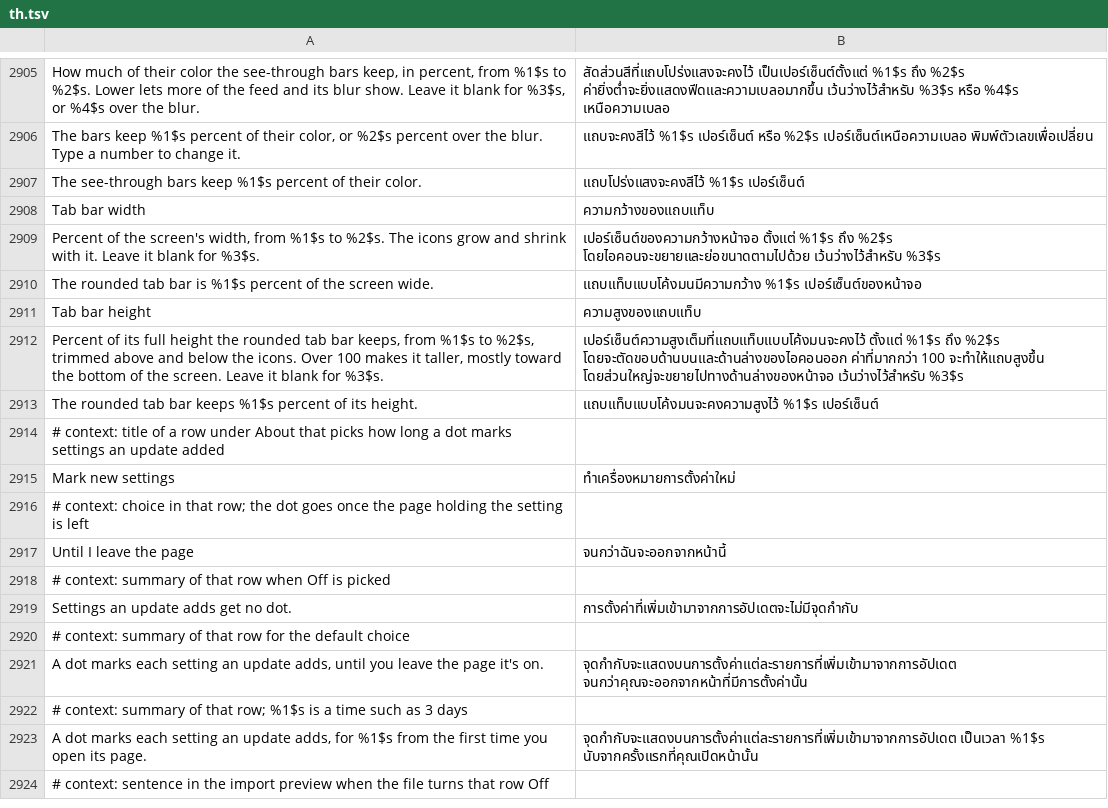
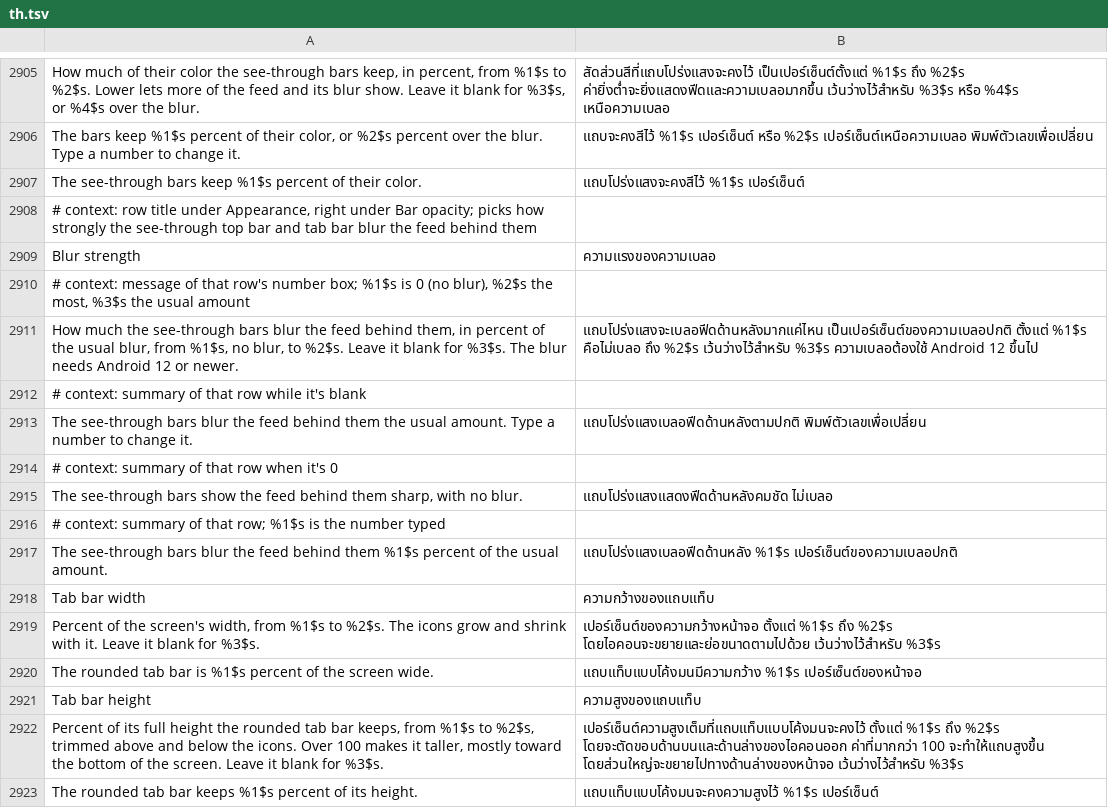
Before and after one commit to SysAdminDoc/HushFacebook, a TSV file: extensions/shared/library/src/main/l10n/th.tsv, drawn as a sheet; only a part is shown, gaps mark what is left out; the shorter side is filled out with more unchanged rows; the diff names each change by its address in the sheet, - before the commit and + after, or states it on an @@ line.

Commit message:
Let the see-through bars' blur be turned down or up
The frost behind the see-through bars always blurred the feed by one
fixed radius. Blur strength, under Bar opacity, scales it from 0 (no
blur, the feed stays sharp) to 300 percent, blank for the stock amount.
Each frost keeps the radius it was made with and takes a new one on the
next frame, so a change shows when the settings close. The number is
exported with the other number rows.

Refs #596

```diff
--- a/extensions/shared/library/src/main/l10n/th.tsv
+++ b/extensions/shared/library/src/main/l10n/th.tsv
+row 2908: # context: row title under Appearance, right under Bar opacity; picks how strongly the see-through top bar and tab bar blur the feed behind them
+row 2909: Blur strength | ความแรงของความเบลอ
+row 2910: # context: message of that row's number box; %1$s is 0 (no blur), %2$s the most, %3$s the usual amount
+row 2911: How much the see-through bars blur the feed behind them, in percent of the usual blur, from %1$s, no blur, to %2$s. Leave it blank for %3$s. The blur needs Android 12 or newer. | แถบโปร่งแสงจะเบลอฟีดด้านหลังมากแค่ไหน เป็นเปอร์เซ็นต์ของความเบลอปกติ ตั้งแต่ %1$s คือไม่เบลอ ถึง %2$s เว้นว่างไว้สำหรับ %3$s ความเบลอต้องใช้ Android 12 ขึ้นไป
+row 2912: # context: summary of that row while it's blank
+row 2913: The see-through bars blur the feed behind them the usual amount. Type a number to change it. | แถบโปร่งแสงเบลอฟีดด้านหลังตามปกติ พิมพ์ตัวเลขเพื่อเปลี่ยน
+row 2914: # context: summary of that row when it's 0
+row 2915: The see-through bars show the feed behind them sharp, with no blur. | แถบโปร่งแสงแสดงฟีดด้านหลังคมชัด ไม่เบลอ
+row 2916: # context: summary of that row; %1$s is the number typed
+row 2917: The see-through bars blur the feed behind them %1$s percent of the usual amount. | แถบโปร่งแสงเบลอฟีดด้านหลัง %1$s เปอร์เซ็นต์ของความเบลอปกติ
```
Also changed, not shown: extensions/shared/library/src/main/l10n/ar.tsv, extensions/shared/library/src/main/l10n/bg.tsv, 37 other files.
